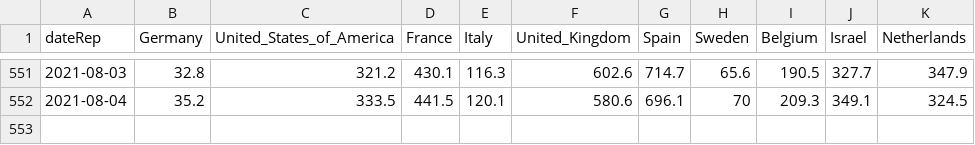
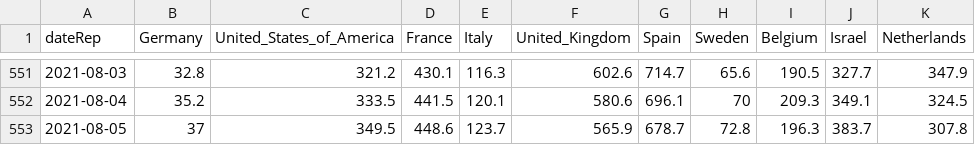
Before and after one commit to Scienzainrete/covid-19, a CSV file: ecdc_casi_100k.csv, drawn as a sheet; only a part is shown, gaps mark what is left out; the diff names each change by its address in the sheet, - before the commit and + after, or states it on an @@ line.

```diff
--- a/ecdc_casi_100k.csv
+++ b/ecdc_casi_100k.csv
+row 553: 2021-08-05 | 37 | 349.5 | 448.6 | 123.7 | 565.9 | 678.7 | 72.8 | 196.3 | 383.7 | 307.8
```
Also changed, not shown: ecdc_morti_100k.csv, ita_vaccini_80+_regioni.csv, 2 other files.
